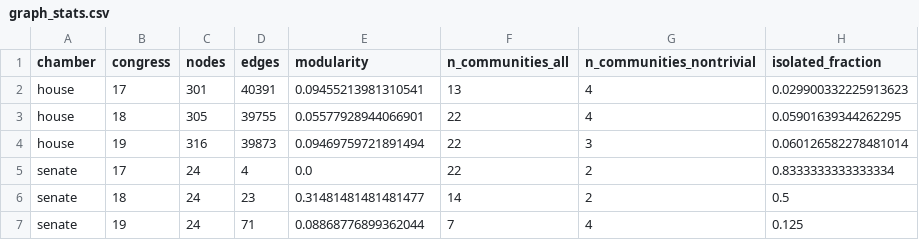
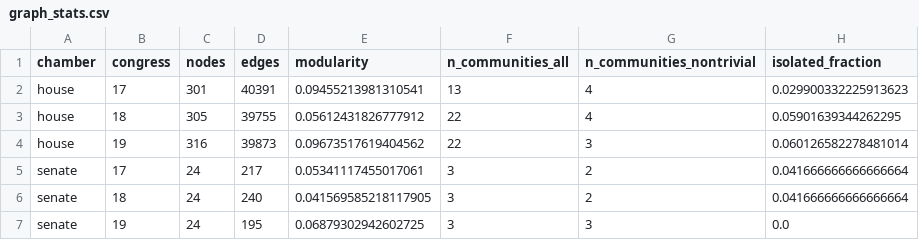
Before and after one commit to csystm1/ph-legislative-graph, a CSV file: data/analytics/graph_stats.csv, drawn as a sheet.

Commit message:
chore(analytics): rebuild senate graph artifacts (checkpoint)

```diff
--- a/data/analytics/graph_stats.csv
+++ b/data/analytics/graph_stats.csv
@@ -2,6 +2,6 @@ chamber,congress,nodes,edges,modularity,n_communities_all,n_communities_nontrivi
 house,17,301,40391,0.09455213981310541,13,4,0.029900332225913623
-house,18,305,39755,0.05577928944066901,22,4,0.05901639344262295
-house,19,316,39873,0.09469759721891494,22,3,0.060126582278481014
-senate,17,24,4,0.0,22,2,0.8333333333333334
-senate,18,24,23,0.31481481481481477,14,2,0.5
-senate,19,24,71,0.08868776899362044,7,4,0.125
+house,18,305,39755,0.05612431826777912,22,4,0.05901639344262295
+house,19,316,39873,0.09673517619404562,22,3,0.060126582278481014
+senate,17,24,217,0.05341117455017061,3,2,0.041666666666666664
+senate,18,24,240,0.041569585218117905,3,2,0.041666666666666664
+senate,19,24,195,0.06879302942602725,3,3,0.0
```
Also changed, not shown: 13 other files.
